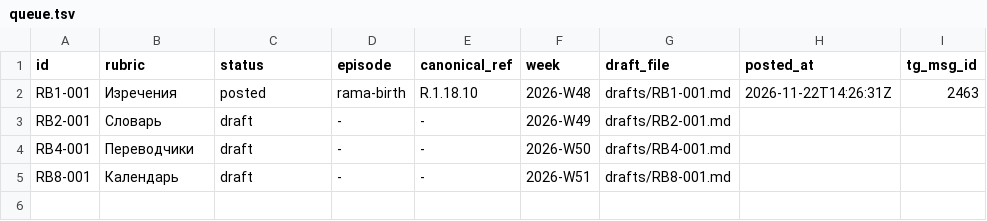
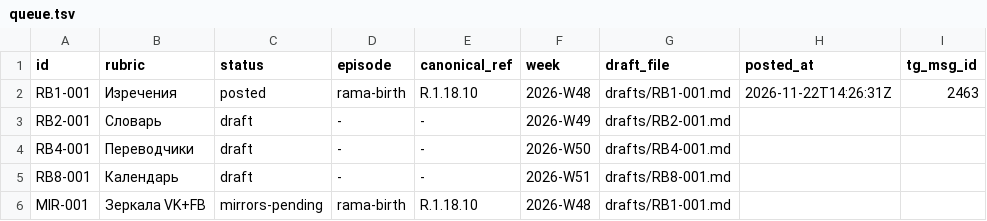
Before and after one commit to gasyoun/RussianRamayana, a TSV file: rubrics_queue/queue.tsv, drawn as a sheet; the diff names each change by its address in the sheet, - before the commit and + after, or states it on an @@ line.

Commit message:
rubrics_queue: mirrors-status row MIR-001 (H8529, VK/FB mirrors pending)

```diff
--- a/rubrics_queue/queue.tsv
+++ b/rubrics_queue/queue.tsv
+row 6: MIR-001 | Зеркала VK+FB | mirrors-pending | rama-birth | R.1.18.10 | 2026-W48 | drafts/RB1-001.md
```
